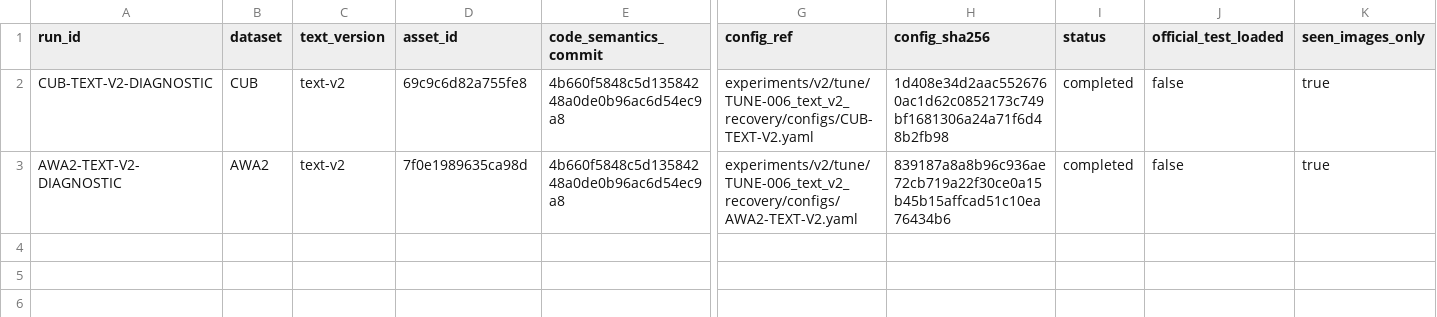
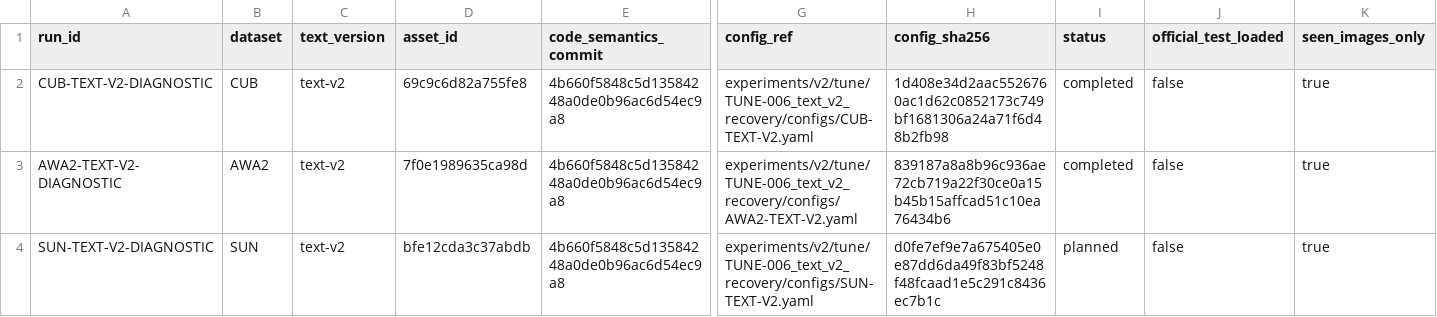
Before and after one commit to GetlotMoney/gzsl-paper, a CSV file: experiments/v2/tune/TUNE-006_text_v2_recovery/PARAMETER_MATRIX.csv, drawn as a sheet; only a part is shown, gaps mark what is left out; rows hold the shown columns only; the diff names each change by its address in the sheet, - before the commit and + after, or states it on an @@ line.

Commit message:
tune: preregister SUN text-v2 recovery

```diff
--- a/experiments/v2/tune/TUNE-006_text_v2_recovery/PARAMETER_MATRIX.csv
+++ b/experiments/v2/tune/TUNE-006_text_v2_recovery/PARAMETER_MATRIX.csv
+row 4: SUN-TEXT-V2-DIAGNOSTIC | SUN | text-v2 | bfe12cda3c37abdb | 4b660f5848c5d13584248a0de0b96ac6d54ec9a8 | experiments/v2/tune/TUNE-006_text_v2_recovery/configs/SUN-TEXT-V2.yaml | d0fe7ef9e7a675405e0e87dd6da49f83bf5248f48fcaad1e5c291c8436ec7b1c | planned | false | true
```
Also changed, not shown: 4 other files.
